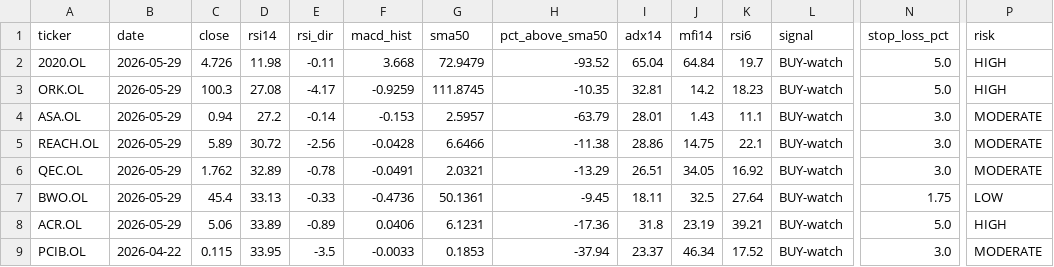
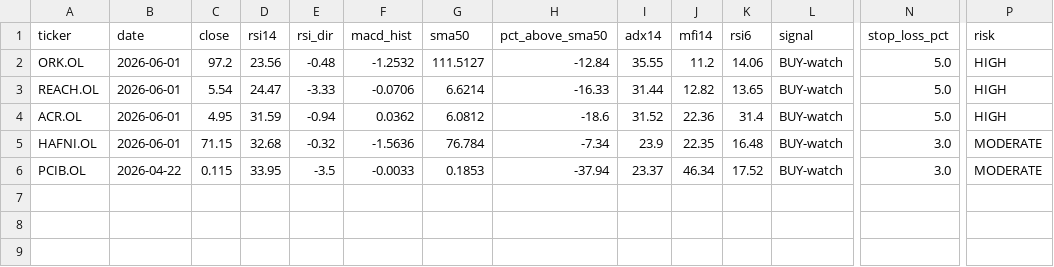
Before and after one commit to keresell-coder/oslo-screener, a CSV file: watch_buy.csv, drawn as a sheet; only a part is shown, gaps mark what is left out; removed rows and columns are numbered as before the commit, all else as after; rows hold the shown columns only; the diff names each change by its address in the sheet, - before the commit and + after, or states it on an @@ line.

```diff
--- a/watch_buy.csv
+++ b/watch_buy.csv
-row 2: 2020.OL | 2026-05-29 | 4.726 | 11.98 | -0.11 | 3.668 | 72.9479 | -93.52 | 65.04 | 64.84 | 19.7 | BUY-watch | 5.0 | HIGH
-B2 (date): 2026-05-29
+B2 (date): 2026-06-01
-C2 (close): 100.3
+C2 (close): 97.2
-D2 (rsi14): 27.08
+D2 (rsi14): 23.56
-E2 (rsi_dir): -4.17
+E2 (rsi_dir): -0.48
-F2 (macd_hist): -0.9259
+F2 (macd_hist): -1.2532
-G2 (sma50): 111.8745
+G2 (sma50): 111.5127
-H2 (pct_above_sma50): -10.35
+H2 (pct_above_sma50): -12.84
-I2 (adx14): 32.81
+I2 (adx14): 35.55
-J2 (mfi14): 14.2
+J2 (mfi14): 11.2
-K2 (rsi6): 18.23
+K2 (rsi6): 14.06
-row 4: ASA.OL | 2026-05-29 | 0.94 | 27.2 | -0.14 | -0.153 | 2.5957 | -63.79 | 28.01 | 1.43 | 11.1 | BUY-watch | 3.0 | MODERATE
-B3 (date): 2026-05-29
+B3 (date): 2026-06-01
-C3 (close): 5.89
+C3 (close): 5.54
-D3 (rsi14): 30.72
+D3 (rsi14): 24.47
-E3 (rsi_dir): -2.56
+E3 (rsi_dir): -3.33
-F3 (macd_hist): -0.0428
+F3 (macd_hist): -0.0706
-G3 (sma50): 6.6466
+G3 (sma50): 6.6214
-H3 (pct_above_sma50): -11.38
+H3 (pct_above_sma50): -16.33
-I3 (adx14): 28.86
+I3 (adx14): 31.44
-J3 (mfi14): 14.75
+J3 (mfi14): 12.82
-K3 (rsi6): 22.1
+K3 (rsi6): 13.65
-N3 (stop_loss_pct): 3.0
+N3 (stop_loss_pct): 5.0
-P3 (risk): MODERATE
+P3 (risk): HIGH
-row 6: QEC.OL | 2026-05-29 | 1.762 | 32.89 | -0.78 | -0.0491 | 2.0321 | -13.29 | 26.51 | 34.05 | 16.92 | BUY-watch | 3.0 | MODERATE
-row 7: BWO.OL | 2026-05-29 | 45.4 | 33.13 | -0.33 | -0.4736 | 50.1361 | -9.45 | 18.11 | 32.5 | 27.64 | BUY-watch | 1.75 | LOW
-B4 (date): 2026-05-29
+B4 (date): 2026-06-01
-C4 (close): 5.06
+C4 (close): 4.95
-D4 (rsi14): 33.89
+D4 (rsi14): 31.59
-E4 (rsi_dir): -0.89
+E4 (rsi_dir): -0.94
-F4 (macd_hist): 0.0406
+F4 (macd_hist): 0.0362
-G4 (sma50): 6.1231
+G4 (sma50): 6.0812
-H4 (pct_above_sma50): -17.36
+H4 (pct_above_sma50): -18.6
-I4 (adx14): 31.8
+I4 (adx14): 31.52
-J4 (mfi14): 23.19
+J4 (mfi14): 22.36
-K4 (rsi6): 39.21
+K4 (rsi6): 31.4
+row 5: HAFNI.OL | 2026-06-01 | 71.15 | 32.68 | -0.32 | -1.5636 | 76.784 | -7.34 | 23.9 | 22.35 | 16.48 | BUY-watch | 3.0 | MODERATE
```
Also changed, not shown: buy.csv, latest.csv, 4 other files.
